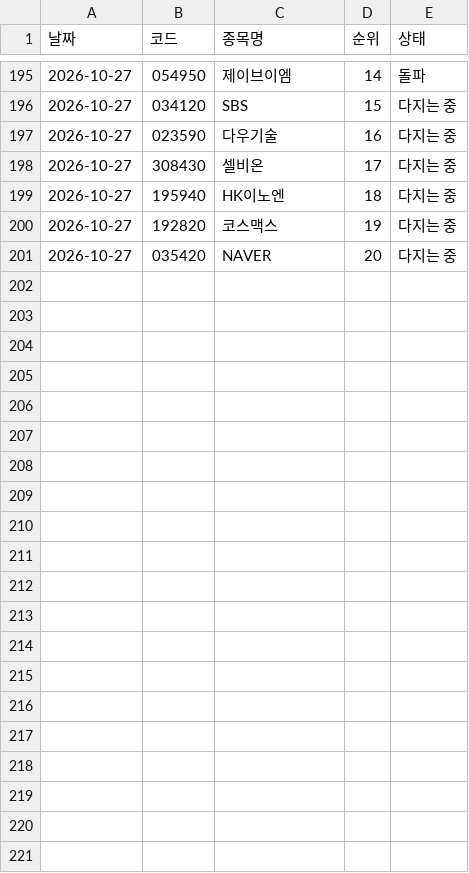
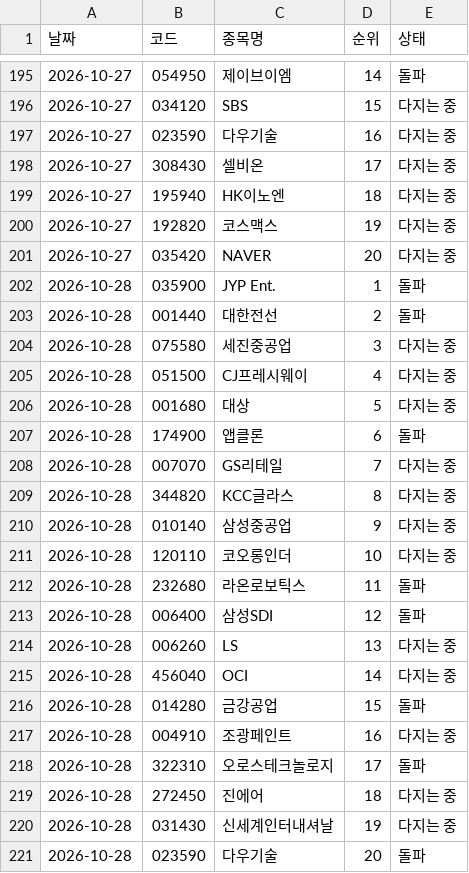
Before and after one commit to frel7022-png/orchestra, a CSV file: morning_report/basecamp_rank.csv, drawn as a sheet; only a part is shown, gaps mark what is left out.

```diff
--- a/morning_report/basecamp_rank.csv
+++ b/morning_report/basecamp_rank.csv
@@ -201 +201,21 @@
 2026-10-27,035420,NAVER,20,다지는 중
+2026-10-28,035900,JYP Ent.,1,돌파
+2026-10-28,001440,대한전선,2,돌파
+2026-10-28,075580,세진중공업,3,다지는 중
+2026-10-28,051500,CJ프레시웨이,4,다지는 중
+2026-10-28,001680,대상,5,다지는 중
+2026-10-28,174900,앱클론,6,돌파
+2026-10-28,007070,GS리테일,7,다지는 중
+2026-10-28,344820,KCC글라스,8,다지는 중
+2026-10-28,010140,삼성중공업,9,다지는 중
+2026-10-28,120110,코오롱인더,10,다지는 중
+2026-10-28,232680,라온로보틱스,11,돌파
+2026-10-28,006400,삼성SDI,12,돌파
+2026-10-28,006260,LS,13,다지는 중
+2026-10-28,456040,OCI,14,다지는 중
+2026-10-28,014280,금강공업,15,돌파
+2026-10-28,004910,조광페인트,16,다지는 중
+2026-10-28,322310,오로스테크놀로지,17,돌파
+2026-10-28,272450,진에어,18,다지는 중
+2026-10-28,031430,신세계인터내셔날,19,다지는 중
+2026-10-28,023590,다우기술,20,돌파
```
Also changed, not shown: link_sample/roster.csv, morning_report/cfg_log.csv, 11 other files.
